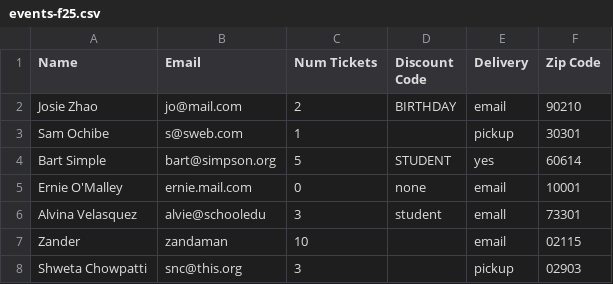
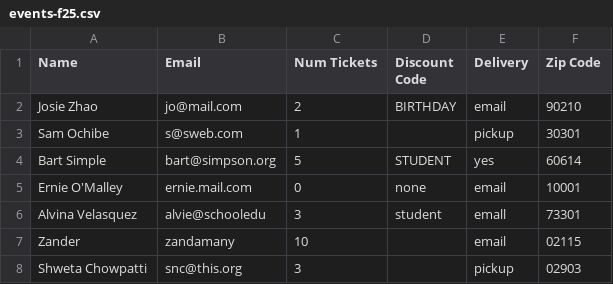
Before and after one commit to data-centric-computing/dcic-public, a CSV file: materials/datasets/events-f25.csv, drawn as a sheet; the diff names each change by its address in the sheet, - before the commit and + after, or states it on an @@ line.

```diff
--- a/materials/datasets/events-f25.csv
+++ b/materials/datasets/events-f25.csv
-B7 (Email): zandaman
+B7 (Email): zandamany
```
